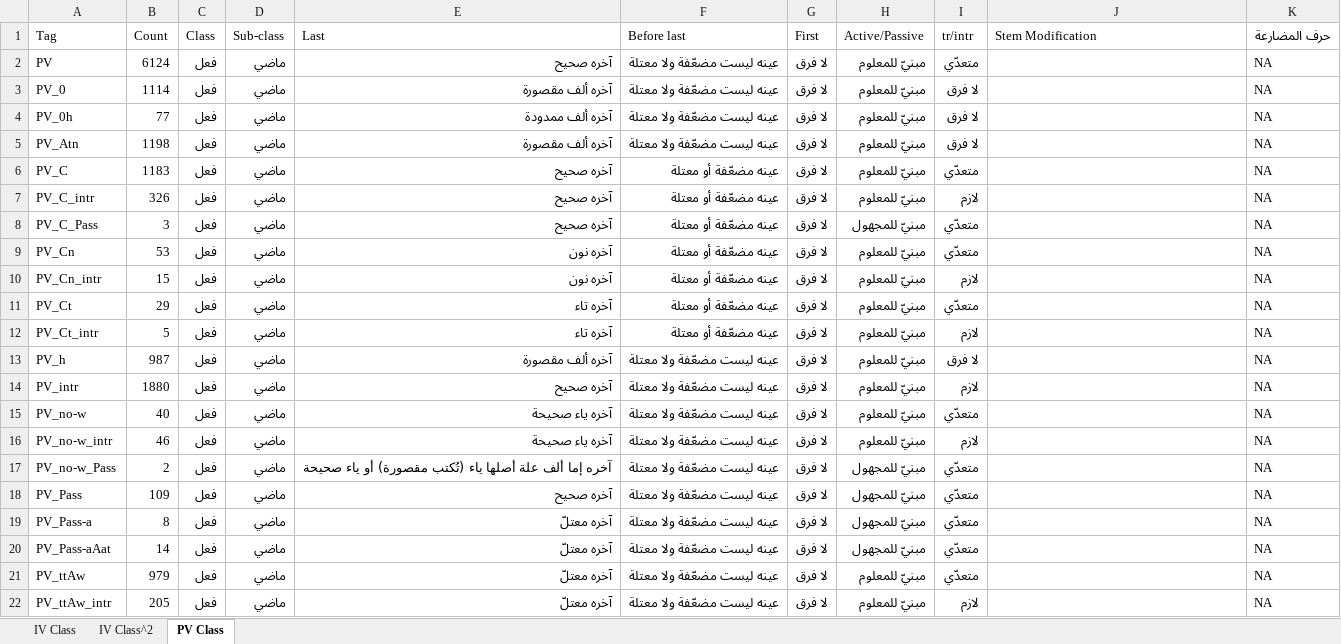
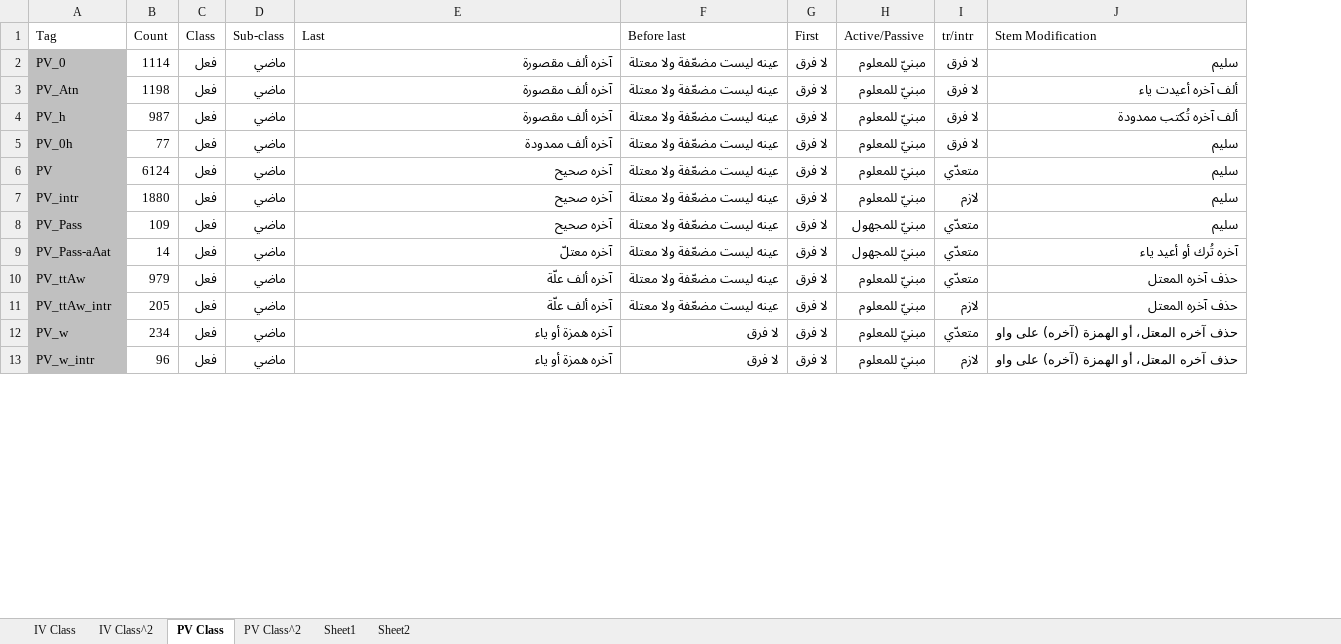
Before and after one commit to omarzd/BuckTagger, an Excel workbook: TagsClassified.xlsx, sheet PV Class, drawn as a sheet; only a part is shown; values as stored, in another font and other column widths than the file's, no borders; removed rows and columns are numbered as before the commit, all else as after; the diff covers the shown part only; the diff names each change by its address in the sheet, - before the commit and + after, or states it on an @@ line.

```diff
--- a/TagsClassified.xlsx (sheet PV Class)
+++ b/TagsClassified.xlsx (sheet PV Class)
+sheet tab: PV Class^2
+sheet tab: Sheet1
+sheet tab: Sheet2
-column K (حرف المضارعة), row 3: NA; row 5: NA; rows 13-14: NA | NA; row 18: NA; rows 20-22: all NA
-row 2: PV | 6124 | فعل | ماضي | آخره صحيح | عينه ليست مضعّفة ولا معتلة | لا فرق | مبنيّ للمعلوم | متعدّي |  | NA
-A2 fill: none
+A2 fill: #C0C0C0
-J2 (Stem Modification): (empty)
+J2 (Stem Modification): سليم
-row 4: PV_0h | 77 | فعل | ماضي | آخره ألف ممدودة | عينه ليست مضعّفة ولا معتلة | لا فرق | مبنيّ للمعلوم | لا فرق |  | NA
-A3 fill: none
+A3 fill: #C0C0C0
-J3 (Stem Modification): (empty)
+J3 (Stem Modification): ألف آخره أعيدت ياء
-row 6: PV_C | 1183 | فعل | ماضي | آخره صحيح | عينه مضعّفة أو معتلة | لا فرق | مبنيّ للمعلوم | متعدّي |  | NA
-row 7: PV_C_intr | 326 | فعل | ماضي | آخره صحيح | عينه مضعّفة أو معتلة | لا فرق | مبنيّ للمعلوم | لازم |  | NA
-row 8: PV_C_Pass | 3 | فعل | ماضي | آخره صحيح | عينه مضعّفة أو معتلة | لا فرق | مبنيّ للمجهول | متعدّي |  | NA
-row 9: PV_Cn | 53 | فعل | ماضي | آخره نون | عينه مضعّفة أو معتلة | لا فرق | مبنيّ للمعلوم | متعدّي |  | NA
-row 10: PV_Cn_intr | 15 | فعل | ماضي | آخره نون | عينه مضعّفة أو معتلة | لا فرق | مبنيّ للمعلوم | لازم |  | NA
-row 11: PV_Ct | 29 | فعل | ماضي | آخره تاء | عينه مضعّفة أو معتلة | لا فرق | مبنيّ للمعلوم | متعدّي |  | NA
-row 12: PV_Ct_intr | 5 | فعل | ماضي | آخره تاء | عينه مضعّفة أو معتلة | لا فرق | مبنيّ للمعلوم | لازم |  | NA
-A4 fill: none
+A4 fill: #C0C0C0
-J4 (Stem Modification): (empty)
+J4 (Stem Modification): ألف آخره تُكتب ممدودة
+row 5: PV_0h | 77 | فعل | ماضي | آخره ألف ممدودة | عينه ليست مضعّفة ولا معتلة | لا فرق | مبنيّ للمعلوم | لا فرق | سليم
+row 6: PV | 6124 | فعل | ماضي | آخره صحيح | عينه ليست مضعّفة ولا معتلة | لا فرق | مبنيّ للمعلوم | متعدّي | سليم
-A7 fill: none
+A7 fill: #C0C0C0
-J7 (Stem Modification): (empty)
+J7 (Stem Modification): سليم
-row 15: PV_no-w | 40 | فعل | ماضي | آخره ياء صحيحة | عينه ليست مضعّفة ولا معتلة | لا فرق | مبنيّ للمعلوم | متعدّي |  | NA
-row 16: PV_no-w_intr | 46 | فعل | ماضي | آخره ياء صحيحة | عينه ليست مضعّفة ولا معتلة | لا فرق | مبنيّ للمعلوم | لازم |  | NA
-row 17: PV_no-w_Pass | 2 | فعل | ماضي | آخره إما ألف علة أصلها ياء (تُكتب مقصورة) أو ياء صحيحة | عينه ليست مضعّفة ولا معتلة | لا فرق | مبنيّ للمجهول | متعدّي |  | NA
-A8 fill: none
+A8 fill: #C0C0C0
-J8 (Stem Modification): (empty)
+J8 (Stem Modification): سليم
-row 19: PV_Pass-a | 8 | فعل | ماضي | آخره معتلّ | عينه ليست مضعّفة ولا معتلة | لا فرق | مبنيّ للمجهول | متعدّي |  | NA
-A9:A11 fill: none
+A9:A11 fill: #C0C0C0
-J9 (Stem Modification): (empty)
+J9 (Stem Modification): آخره تُرك أو أعيد ياء
-E10:E11 (Last): آخره معتلّ
+E10:E11 (Last): آخره ألف علّة
-J10:J11 (Stem Modification): (empty)
+J10:J11 (Stem Modification): حذف آخره المعتل
+row 12: PV_w | 234 | فعل | ماضي | آخره همزة أو ياء | لا فرق | لا فرق | مبنيّ للمعلوم | متعدّي | حذف آخره المعتل، أو الهمزة (آخره) على واو
+row 13: PV_w_intr | 96 | فعل | ماضي | آخره همزة أو ياء | لا فرق | لا فرق | مبنيّ للمعلوم | لازم | حذف آخره المعتل، أو الهمزة (آخره) على واو
```
Also changed, not shown: 12 added rows, 6 removed rows, 21 edited cells and cell formats elsewhere in this sheet, sheet IV Class, sheet IV Class^2, TagsComments.xlsx, 2 other files.
